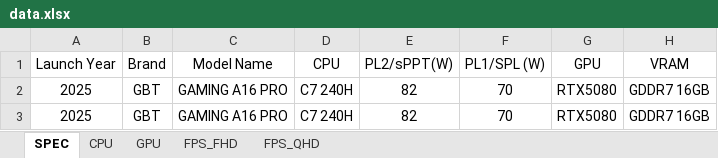
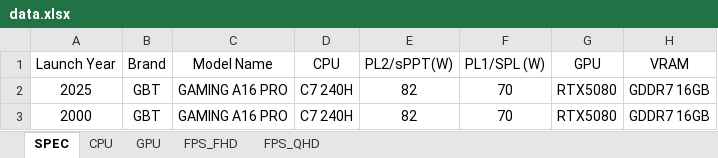
Before and after one commit to tomhuang223344/benchmark2, an Excel workbook: data.xlsx, sheet SPEC, drawn as a sheet; only a part is shown; values as stored, in another font and other column widths than the file's, no borders; the diff names each change by its address in the sheet, - before the commit and + after, or states it on an @@ line.

Commit message:
Add files via upload

```diff
--- a/data.xlsx (sheet SPEC)
+++ b/data.xlsx (sheet SPEC)
-A3 (Launch Year): 2025
+A3 (Launch Year): 2000
```
